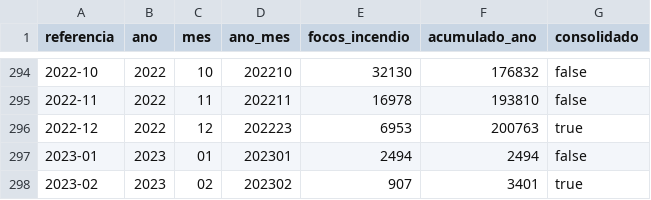
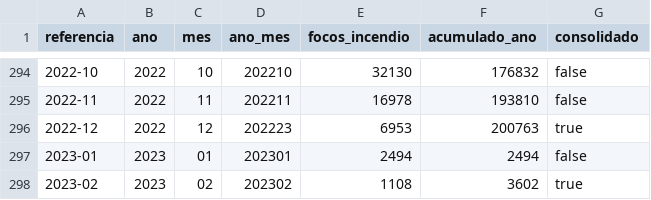
Before and after one commit to msfidelis/indices-economicos, a CSV file: app/data/ambientais/queimadas.csv, drawn as a sheet; only a part is shown, gaps mark what is left out.

Commit message:
Queimadas

```diff
--- a/app/data/ambientais/queimadas.csv
+++ b/app/data/ambientais/queimadas.csv
@@ -297,2 +297,2 @@ referencia,ano,mes,ano_mes,focos_incendio,acumulado_ano,consolidado
 2023-01,2023,01,202301,2494,2494,false
-2023-02,2023,02,202302,907,3401,true
+2023-02,2023,02,202302,1108,3602,true
```
Also changed, not shown: app/data/ambientais/raw/historico_pais_brasil.csv, app/data/selic/selic-variacao-mes.csv, 39 other files.
